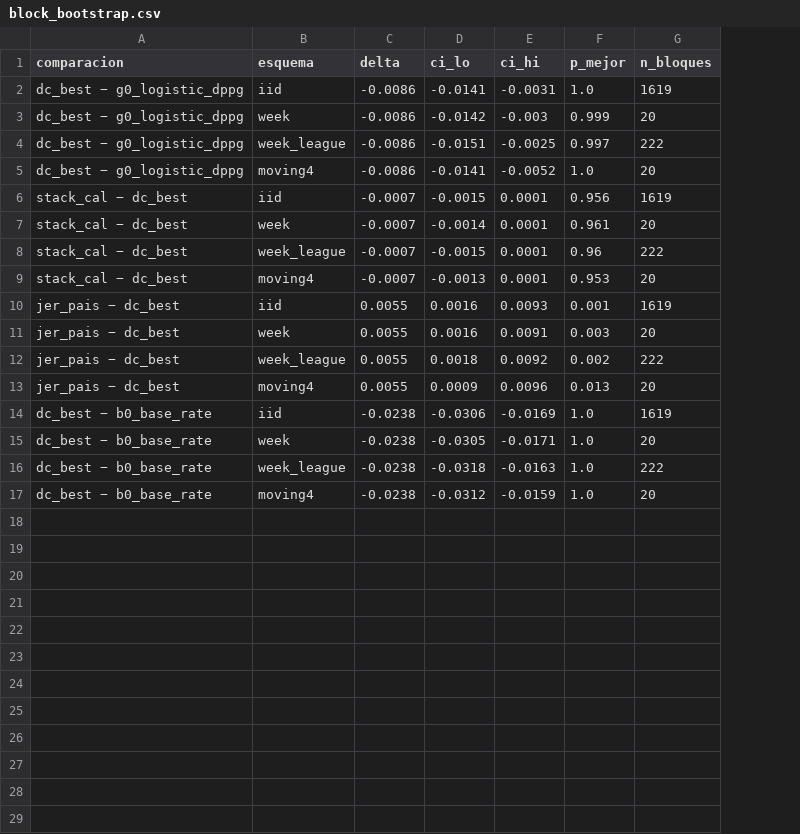
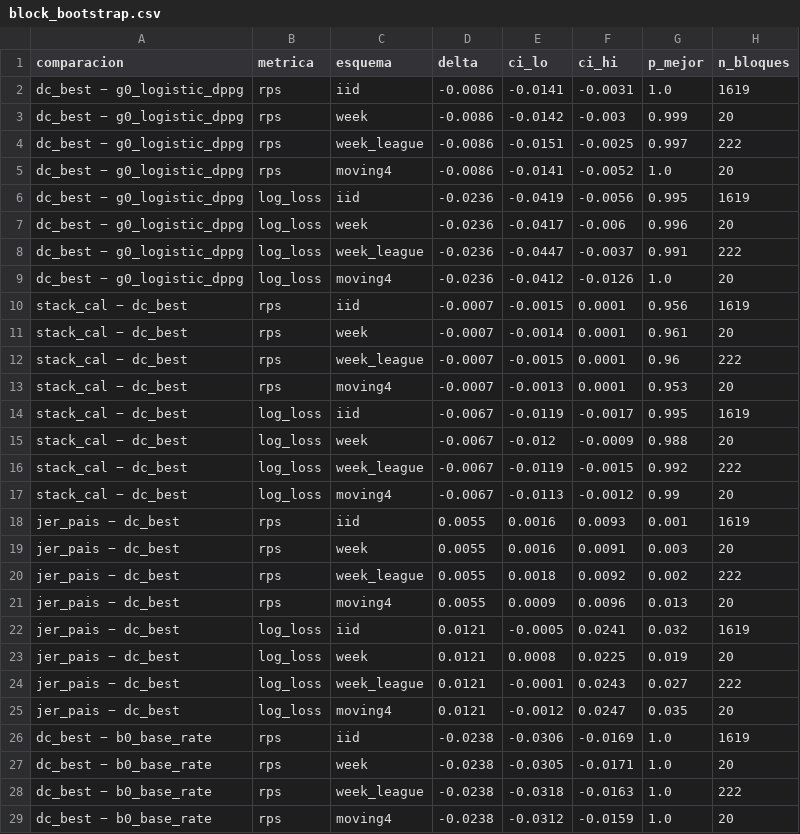
Before and after one commit to maximilianogatto/betbot, a CSV file: research/experiments/EXP-004-referee/block_bootstrap.csv, drawn as a sheet; only a part is shown; the diff covers the shown part only; the diff names each change by its address in the sheet, - before the commit and + after, or states it on an @@ line.

```diff
--- a/research/experiments/EXP-004-referee/block_bootstrap.csv
+++ b/research/experiments/EXP-004-referee/block_bootstrap.csv
+column B (metrica), rows 2-5: all rps; rows 10-13: all rps; rows 18-21: all rps; rows 26-29: all rps
+row 6: dc_best − g0_logistic_dppg | log_loss | iid | -0.0236 | -0.0419 | -0.0056 | 0.995 | 1619
+row 7: dc_best − g0_logistic_dppg | log_loss | week | -0.0236 | -0.0417 | -0.006 | 0.996 | 20
+row 8: dc_best − g0_logistic_dppg | log_loss | week_league | -0.0236 | -0.0447 | -0.0037 | 0.991 | 222
+row 9: dc_best − g0_logistic_dppg | log_loss | moving4 | -0.0236 | -0.0412 | -0.0126 | 1.0 | 20
+row 14: stack_cal − dc_best | log_loss | iid | -0.0067 | -0.0119 | -0.0017 | 0.995 | 1619
+row 15: stack_cal − dc_best | log_loss | week | -0.0067 | -0.012 | -0.0009 | 0.988 | 20
+row 16: stack_cal − dc_best | log_loss | week_league | -0.0067 | -0.0119 | -0.0015 | 0.992 | 222
+row 17: stack_cal − dc_best | log_loss | moving4 | -0.0067 | -0.0113 | -0.0012 | 0.99 | 20
+row 22: jer_pais − dc_best | log_loss | iid | 0.0121 | -0.0005 | 0.0241 | 0.032 | 1619
+row 23: jer_pais − dc_best | log_loss | week | 0.0121 | 0.0008 | 0.0225 | 0.019 | 20
+row 24: jer_pais − dc_best | log_loss | week_league | 0.0121 | -0.0001 | 0.0243 | 0.027 | 222
+row 25: jer_pais − dc_best | log_loss | moving4 | 0.0121 | -0.0012 | 0.0247 | 0.035 | 20
```
Also changed, not shown: 4 added rows elsewhere in this file, 7 other files.
